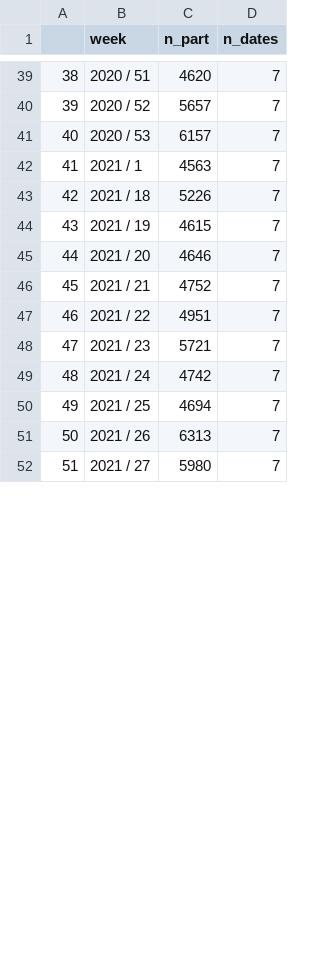
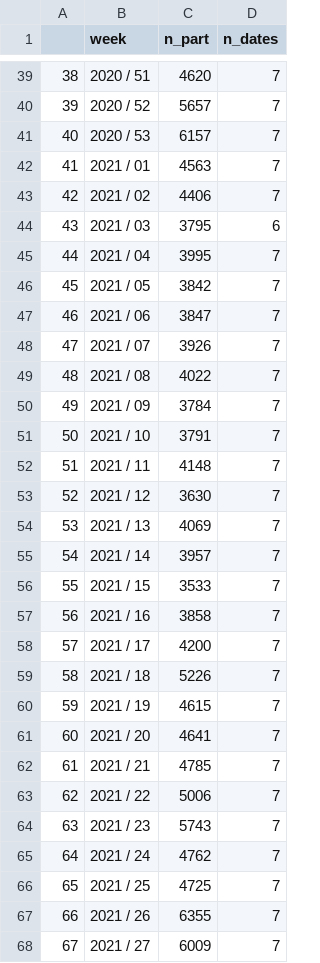
Before and after one commit to emprestige/comix_mobility, a CSV file: number_used.csv, drawn as a sheet; only a part is shown, gaps mark what is left out; addresses are those after the commit; the diff covers the shown part only; the diff names each change by its address in the sheet, - before the commit and + after, or states it on an @@ line.

```diff
--- a/number_used.csv
+++ b/number_used.csv
-B42 (week): 2021 / 1
+B42 (week): 2021 / 01
+row 43: 42 | 2021 / 02 | 4406 | 7
+row 44: 43 | 2021 / 03 | 3795 | 6
+row 45: 44 | 2021 / 04 | 3995 | 7
+row 46: 45 | 2021 / 05 | 3842 | 7
+row 47: 46 | 2021 / 06 | 3847 | 7
+row 48: 47 | 2021 / 07 | 3926 | 7
+row 49: 48 | 2021 / 08 | 4022 | 7
+row 50: 49 | 2021 / 09 | 3784 | 7
+row 51: 50 | 2021 / 10 | 3791 | 7
+row 52: 51 | 2021 / 11 | 4148 | 7
+row 53: 52 | 2021 / 12 | 3630 | 7
+row 54: 53 | 2021 / 13 | 4069 | 7
+row 55: 54 | 2021 / 14 | 3957 | 7
+row 56: 55 | 2021 / 15 | 3533 | 7
+row 57: 56 | 2021 / 16 | 3858 | 7
+row 58: 57 | 2021 / 17 | 4200 | 7
@@ column A renumbered from row 59 down @@
-C61 (n_part): 4646
+C61 (n_part): 4641
-C62 (n_part): 4752
+C62 (n_part): 4785
-C63 (n_part): 4951
+C63 (n_part): 5006
-C64 (n_part): 5721
+C64 (n_part): 5743
-C65 (n_part): 4742
+C65 (n_part): 4762
-C66 (n_part): 4694
+C66 (n_part): 4725
-C67 (n_part): 6313
+C67 (n_part): 6355
-C68 (n_part): 5980
+C68 (n_part): 6009
```
Also changed, not shown: 38 edited cells elsewhere in this file, dates_per_week.csv, part_characteristics.csv, 16 other files.
